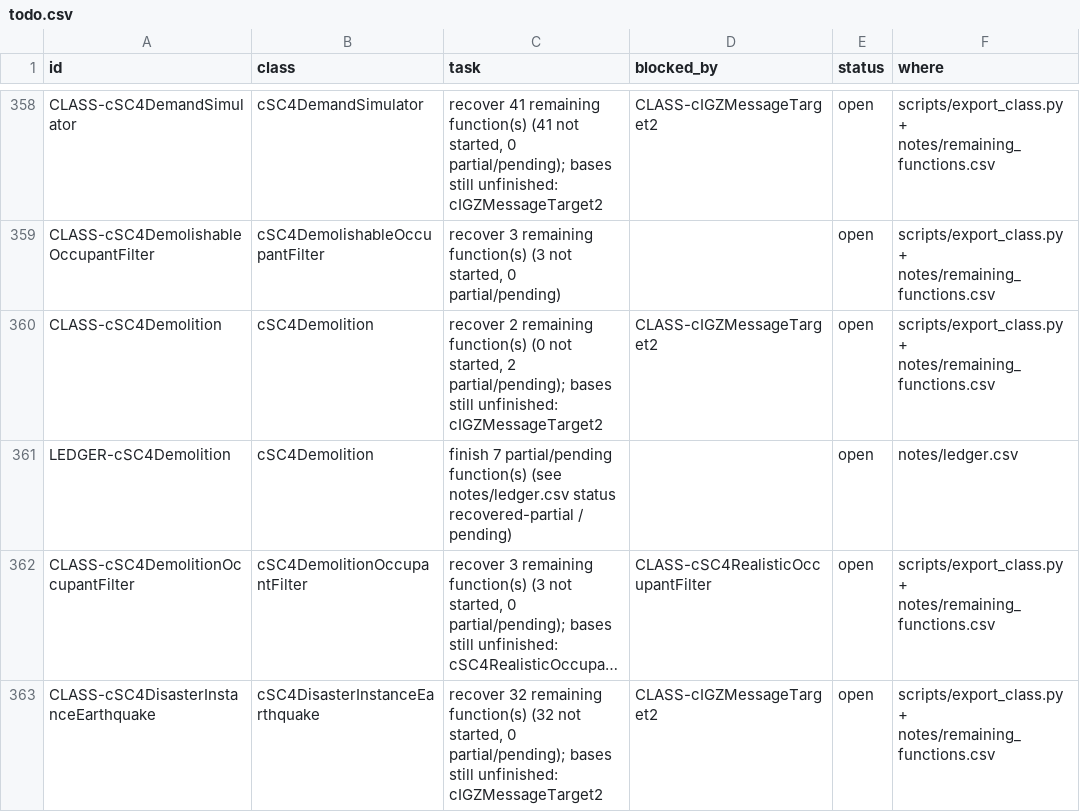
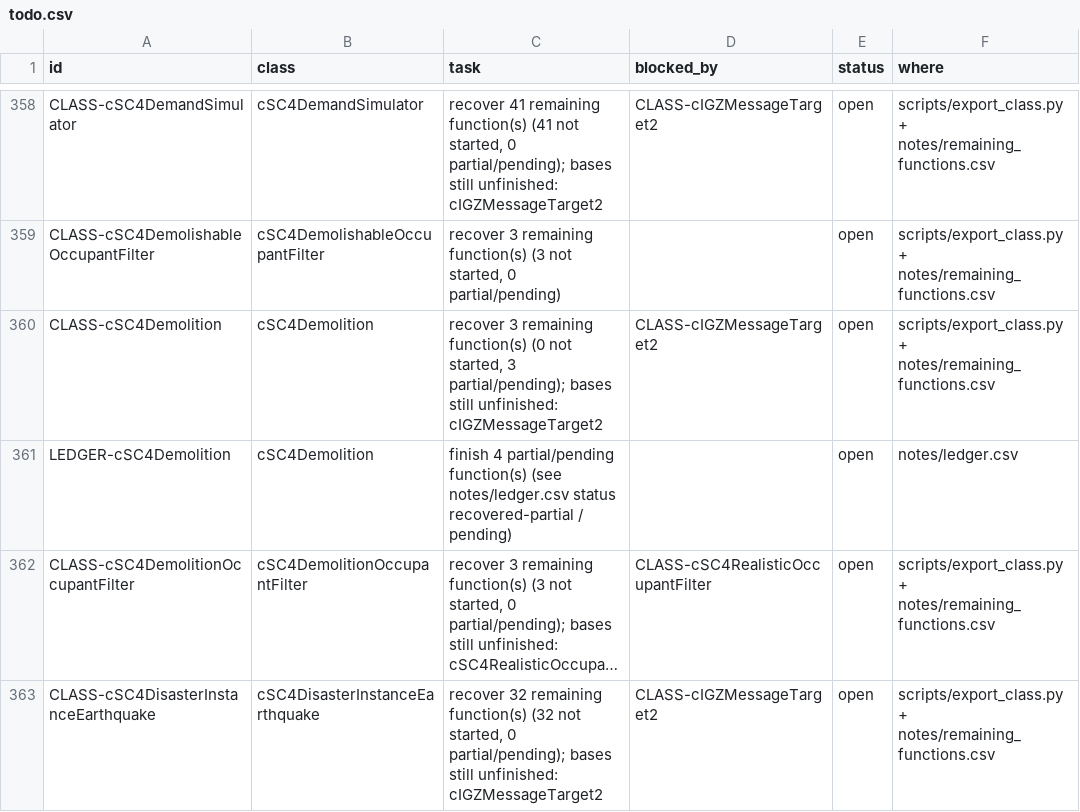
Before and after one commit to CadenKalez/DeSCAi4, a CSV file: notes/todo.csv, drawn as a sheet; only a part is shown, gaps mark what is left out; long unchanged cells end in …; the diff names each change by its address in the sheet, - before the commit and + after, or states it on an @@ line.

```diff
--- a/notes/todo.csv
+++ b/notes/todo.csv
-C360 (task): recover 2 remaining function(s) (0 not started, 2 partial/pending); bases…
+C360 (task): recover 3 remaining function(s) (0 not started, 3 partial/pending); bases…
-C361 (task): finish 7 partial/pending function(s)…
+C361 (task): finish 4 partial/pending function(s)…
```
Also changed, not shown: 6 other files.
